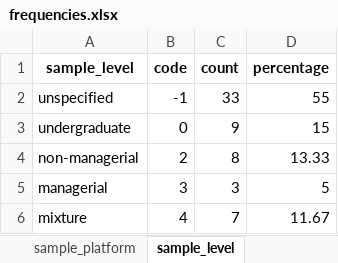
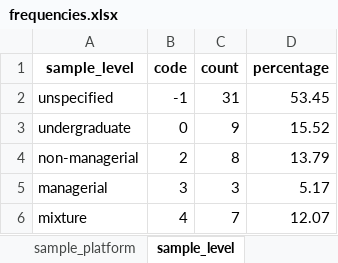
Before and after one commit to cory-moore/careless_response_meta_analysis, an Excel workbook: results/frequencies.xlsx, sheet sample_level, drawn as a sheet; values as stored, in another font and other column widths than the file's, no borders; the diff names each change by its address in the sheet, - before the commit and + after, or states it on an @@ line.

```diff
--- a/results/frequencies.xlsx (sheet sample_level)
+++ b/results/frequencies.xlsx (sheet sample_level)
-C2 (count): 33
+C2 (count): 31
-D2 (percentage): 55
+D2 (percentage): 53.45
-D3 (percentage): 15
+D3 (percentage): 15.52
-D4 (percentage): 13.33
+D4 (percentage): 13.79
-D5 (percentage): 5
+D5 (percentage): 5.17
-D6 (percentage): 11.67
+D6 (percentage): 12.07
```
Also changed, not shown: sheet cr_method, sheet sample_platform, sheet sample_country, sheet sample_incentive, sheet cr_type, sheet sample_source, 6 more sheets, results/raw_proportions.xlsx, 6 other files.
